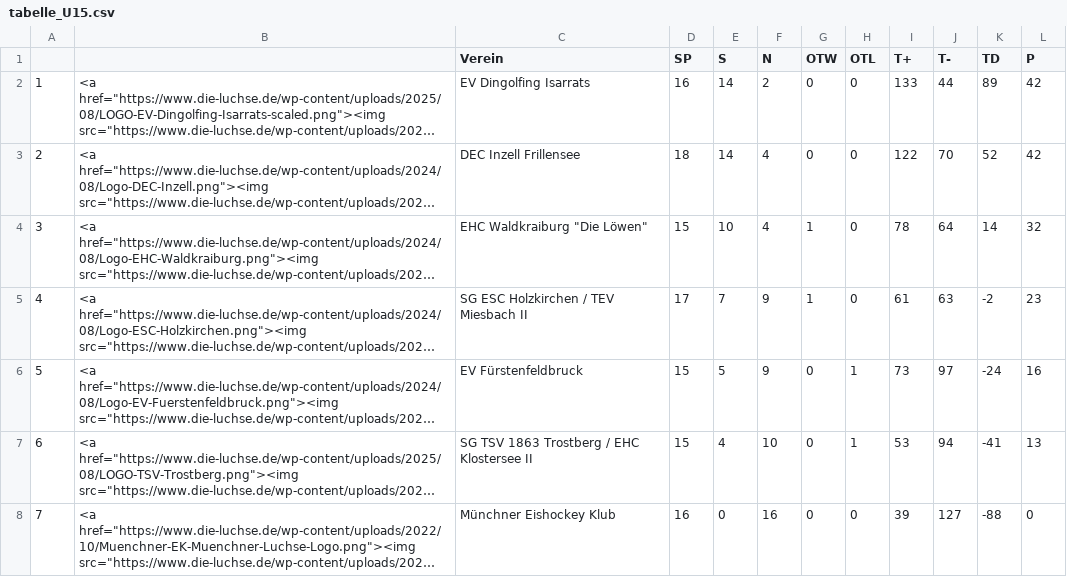
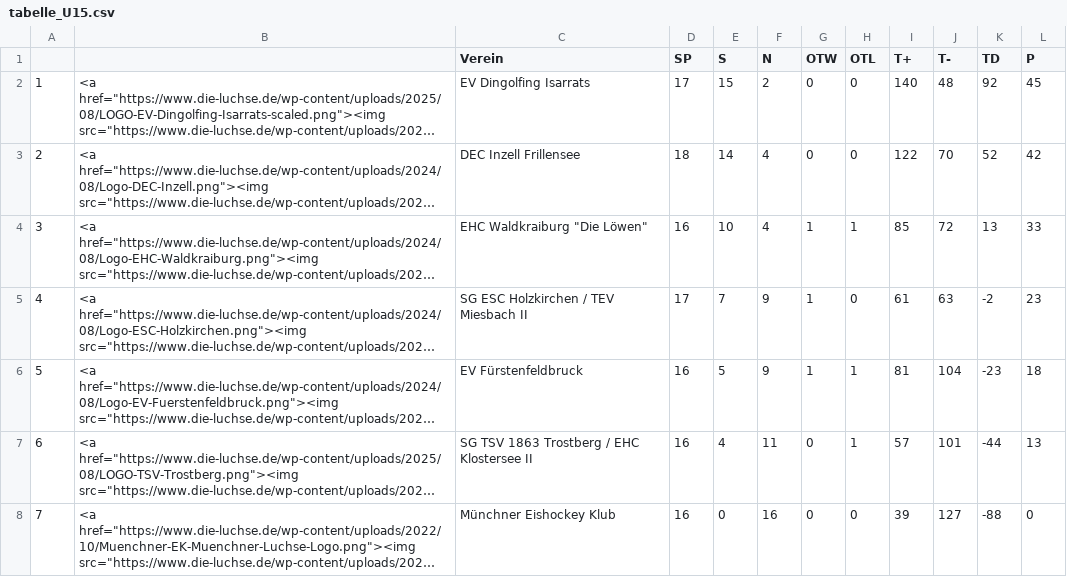
Before and after one commit to lpkiemes/mek-autotabelle, a CSV file: tabelle_U15.csv, drawn as a sheet; long unchanged cells end in …; the diff names each change by its address in the sheet, - before the commit and + after, or states it on an @@ line.

```diff
--- a/tabelle_U15.csv
+++ b/tabelle_U15.csv
-D2 (SP): 16
+D2 (SP): 17
-E2 (S): 14
+E2 (S): 15
-I2 (T+): 133
+I2 (T+): 140
-J2 (T-): 44
+J2 (T-): 48
-K2 (TD): 89
+K2 (TD): 92
-L2 (P): 42
+L2 (P): 45
-D4 (SP): 15
+D4 (SP): 16
-H4 (OTL): 0
+H4 (OTL): 1
-I4 (T+): 78
+I4 (T+): 85
-J4 (T-): 64
+J4 (T-): 72
-K4 (TD): 14
+K4 (TD): 13
-L4 (P): 32
+L4 (P): 33
-D6:D7 (SP): 15
+D6:D7 (SP): 16
-G6 (OTW): 0
+G6 (OTW): 1
-I6 (T+): 73
+I6 (T+): 81
-J6 (T-): 97
+J6 (T-): 104
-K6 (TD): -24
+K6 (TD): -23
-L6 (P): 16
+L6 (P): 18
-F7 (N): 10
+F7 (N): 11
-I7 (T+): 53
+I7 (T+): 57
-J7 (T-): 94
+J7 (T-): 101
-K7 (TD): -41
+K7 (TD): -44
```
Also changed, not shown: tabelle_U13.csv.
